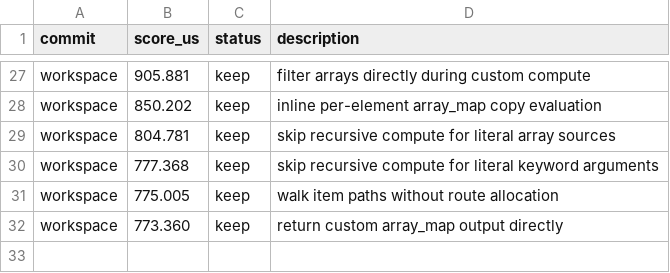
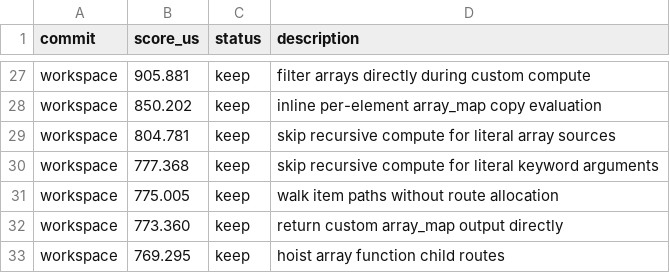
Before and after one commit to ollieatkinson/swift-compute, a TSV file: results.tsv, drawn as a sheet; only a part is shown, gaps mark what is left out; the diff names each change by its address in the sheet, - before the commit and + after, or states it on an @@ line.

Commit message:
Hoist array function child routes

```diff
--- a/results.tsv
+++ b/results.tsv
+row 33: workspace | 769.295 | keep | hoist array function child routes
```
Also changed, not shown: 2 other files.
